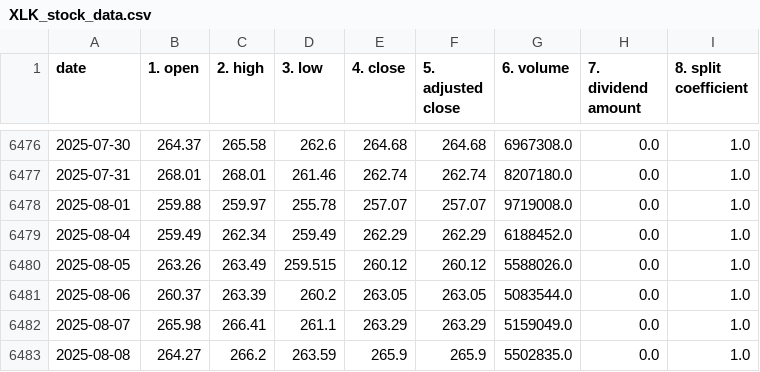
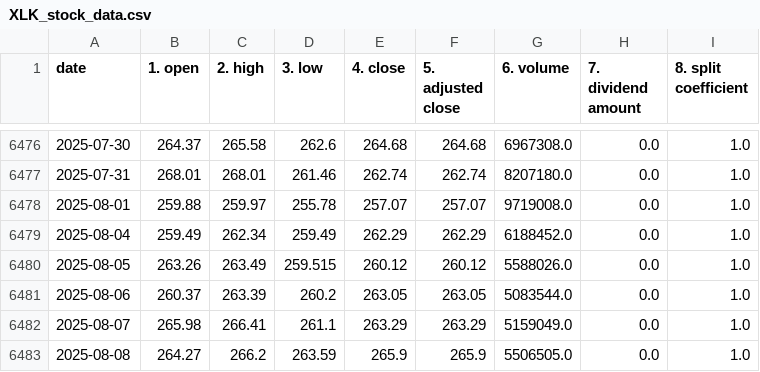
Before and after one commit to gprlearn/ucb_capstone, a CSV file: sector_data/XLK_stock_data.csv, drawn as a sheet; only a part is shown, gaps mark what is left out.

```diff
--- a/sector_data/XLK_stock_data.csv
+++ b/sector_data/XLK_stock_data.csv
@@ -6482,2 +6482,2 @@ date,1. open,2. high,3. low,4. close,5. adjusted close,6. volume,7. dividend amo
 2025-08-07,265.98,266.41,261.1,263.29,263.29,5159049.0,0.0,1.0
-2025-08-08,264.27,266.2,263.59,265.9,265.9,5502835.0,0.0,1.0
+2025-08-08,264.27,266.2,263.59,265.9,265.9,5506505.0,0.0,1.0
```
Also changed, not shown: sector_data/XLE_stock_data.csv, sector_data/XLI_stock_data.csv, 2 other files.
